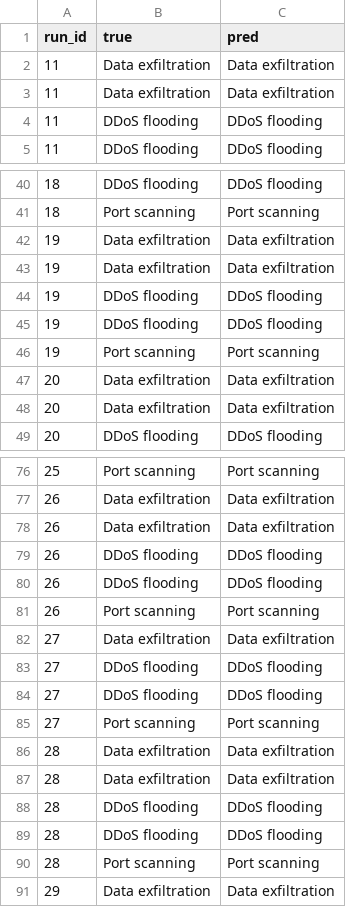
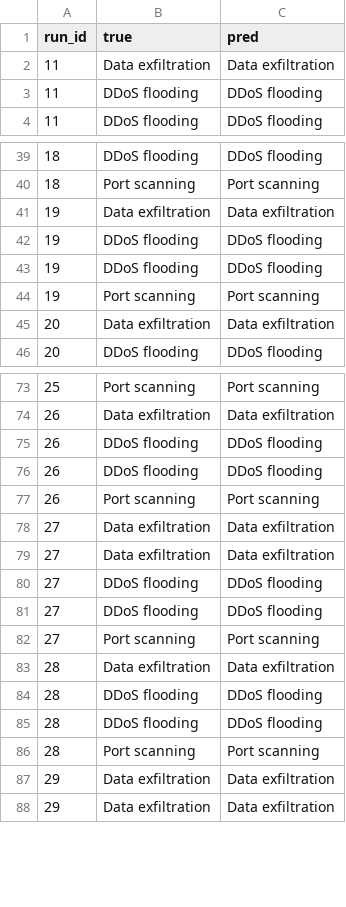
Before and after one commit to saabz131395-code/lightweight-zero-trust-iot, a CSV file: testbed/results/stage2_device_level.csv, drawn as a sheet; only a part is shown, gaps mark what is left out; removed rows and columns are numbered as before the commit, all else as after; the diff names each change by its address in the sheet, - before the commit and + after, or states it on an @@ line.

```diff
--- a/testbed/results/stage2_device_level.csv
+++ b/testbed/results/stage2_device_level.csv
-row 3: 11 | Data exfiltration | Data exfiltration
-row 43: 19 | Data exfiltration | Data exfiltration
-row 47: 20 | Data exfiltration | Data exfiltration
-row 78: 26 | Data exfiltration | Data exfiltration
+row 78: 27 | Data exfiltration | Data exfiltration
-row 87: 28 | Data exfiltration | Data exfiltration
+row 87: 29 | Data exfiltration | Data exfiltration
```
Also changed, not shown: testbed/results/alpha_sweep.csv, testbed/results/baseline_profile_by_type.csv, 37 other files.
